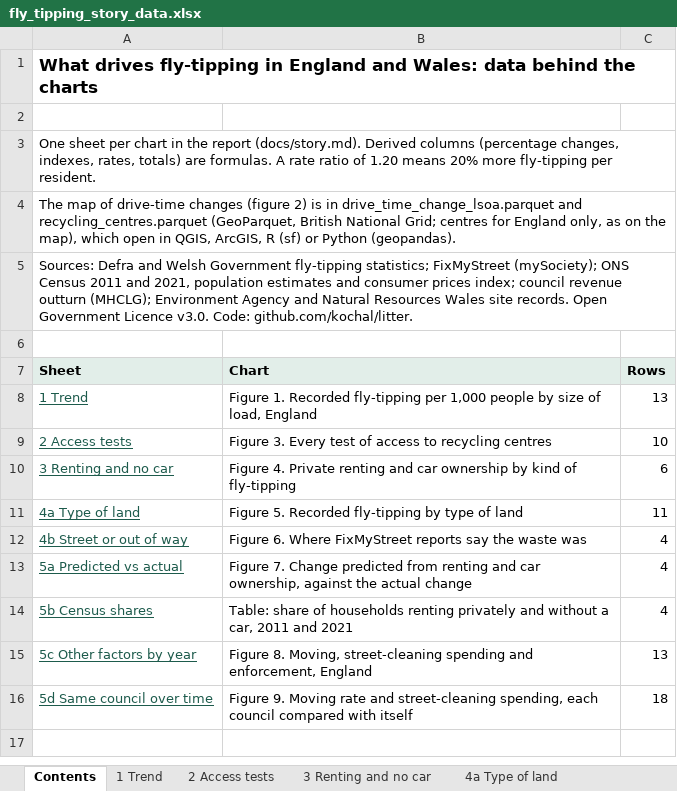
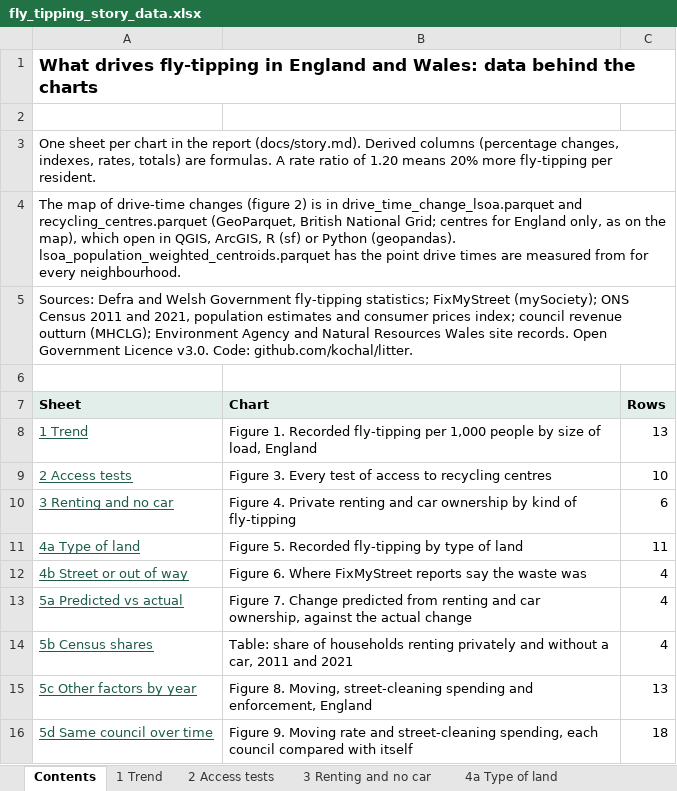
Before and after one commit to Kochal/litter, an Excel workbook: outputs/report/fly_tipping_story_data.xlsx, sheet Contents, drawn as a sheet; values as stored, in another font and other column widths than the file's, no borders; the diff names each change by its address in the sheet, - before the commit and + after, or states it on an @@ line.

```diff
--- a/outputs/report/fly_tipping_story_data.xlsx (sheet Contents)
+++ b/outputs/report/fly_tipping_story_data.xlsx (sheet Contents)
-A4 (Sheet): …Python (geopandas).
+A4 (Sheet): …Python (geopandas). lsoa_population_weighted_centroids.parquet has the point drive times are measured from for every neighbourhood.
```
Also changed, not shown: 3 other files.
